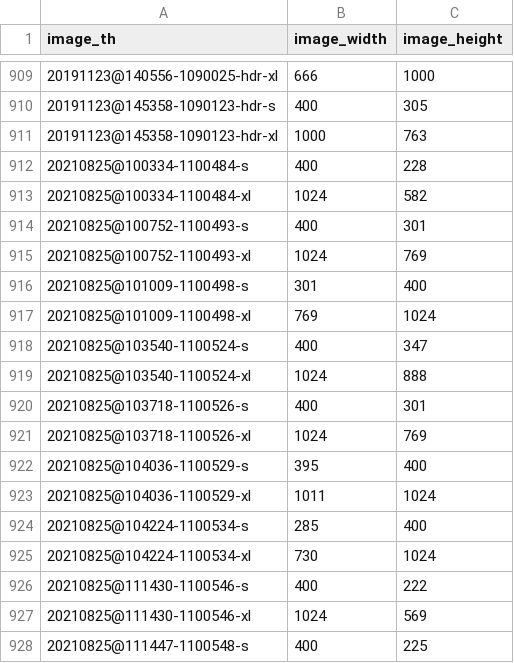
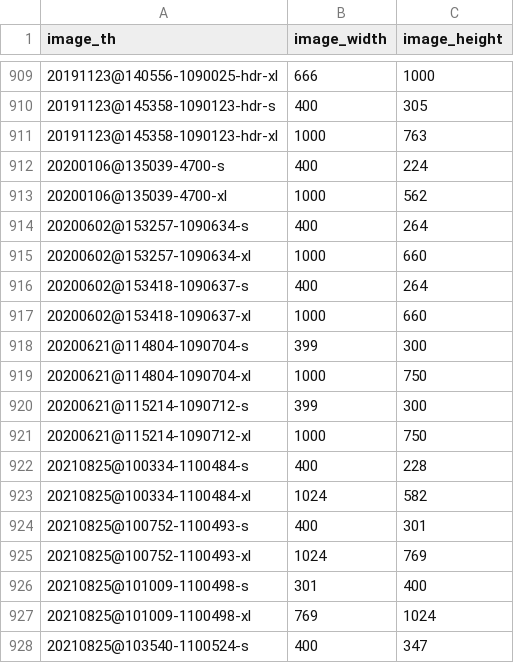
Before and after one commit to maurotrb/mtphotosite-17, a CSV file: src/images-pixel-size.csv, drawn as a sheet; only a part is shown, gaps mark what is left out; the shorter side is filled out with more unchanged rows; the diff names each change by its address in the sheet, - before the commit and + after, or states it on an @@ line.

```diff
--- a/src/images-pixel-size.csv
+++ b/src/images-pixel-size.csv
+row 912: 20200106@135039-4700-s | 400 | 224
+row 913: 20200106@135039-4700-xl | 1000 | 562
+row 914: 20200602@153257-1090634-s | 400 | 264
+row 915: 20200602@153257-1090634-xl | 1000 | 660
+row 916: 20200602@153418-1090637-s | 400 | 264
+row 917: 20200602@153418-1090637-xl | 1000 | 660
+row 918: 20200621@114804-1090704-s | 399 | 300
+row 919: 20200621@114804-1090704-xl | 1000 | 750
+row 920: 20200621@115214-1090712-s | 399 | 300
+row 921: 20200621@115214-1090712-xl | 1000 | 750
```
Also changed, not shown: src/images-digikam-metadata.csv, 5 other files.
